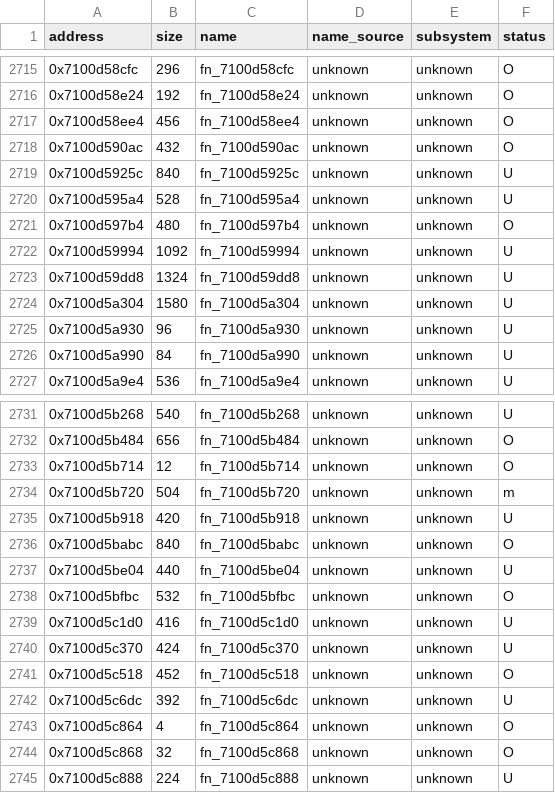
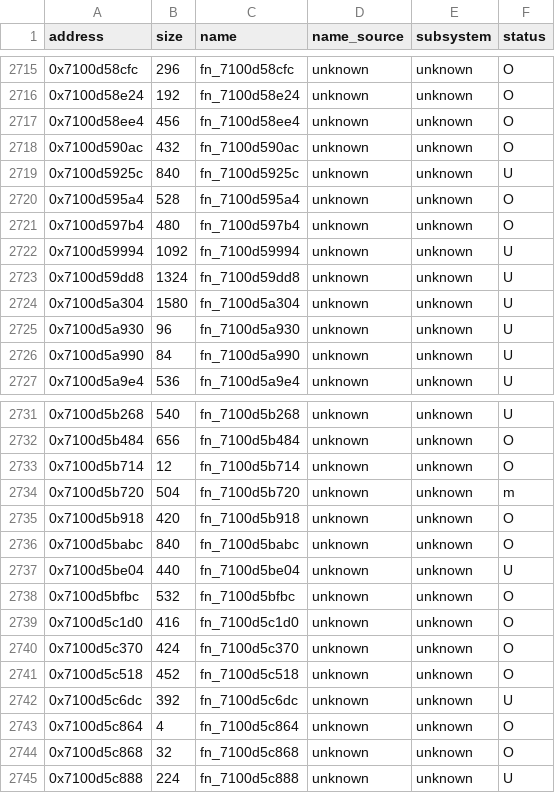
Before and after one commit to var-flotsam/dread-decomp, a CSV file: data/functions/main_0d.csv, drawn as a sheet; only a part is shown, gaps mark what is left out.

```diff
--- a/data/functions/main_0d.csv
+++ b/data/functions/main_0d.csv
@@ -2719,3 +2719,3 @@ address,size,name,name_source,subsystem,status
 0x7100d5925c,840,fn_7100d5925c,unknown,unknown,U
-0x7100d595a4,528,fn_7100d595a4,unknown,unknown,U
+0x7100d595a4,528,fn_7100d595a4,unknown,unknown,O
 0x7100d597b4,480,fn_7100d597b4,unknown,unknown,O
@@ -2734,3 +2734,3 @@ address,size,name,name_source,subsystem,status
 0x7100d5b720,504,fn_7100d5b720,unknown,unknown,m
-0x7100d5b918,420,fn_7100d5b918,unknown,unknown,U
+0x7100d5b918,420,fn_7100d5b918,unknown,unknown,O
 0x7100d5babc,840,fn_7100d5babc,unknown,unknown,O
@@ -2738,4 +2738,4 @@ address,size,name,name_source,subsystem,status
 0x7100d5bfbc,532,fn_7100d5bfbc,unknown,unknown,O
-0x7100d5c1d0,416,fn_7100d5c1d0,unknown,unknown,U
-0x7100d5c370,424,fn_7100d5c370,unknown,unknown,U
+0x7100d5c1d0,416,fn_7100d5c1d0,unknown,unknown,O
+0x7100d5c370,424,fn_7100d5c370,unknown,unknown,O
 0x7100d5c518,452,fn_7100d5c518,unknown,unknown,O
```
Also changed, not shown: data/functions/main_11.csv, drafts/INDEX.csv, 32 other files.
